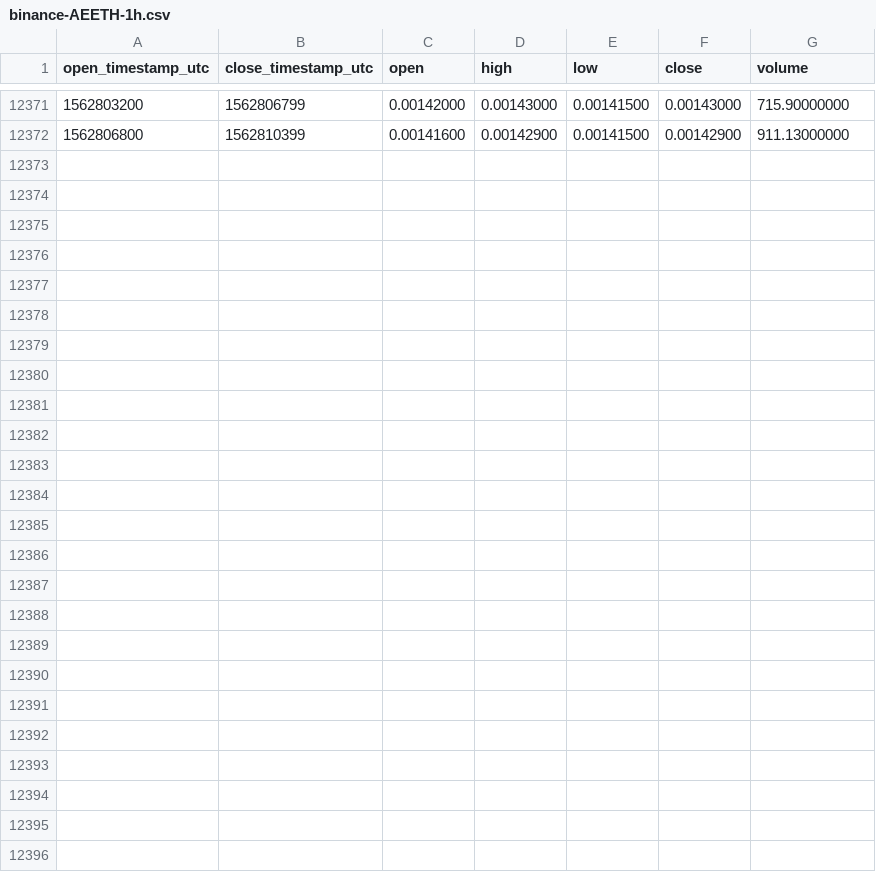
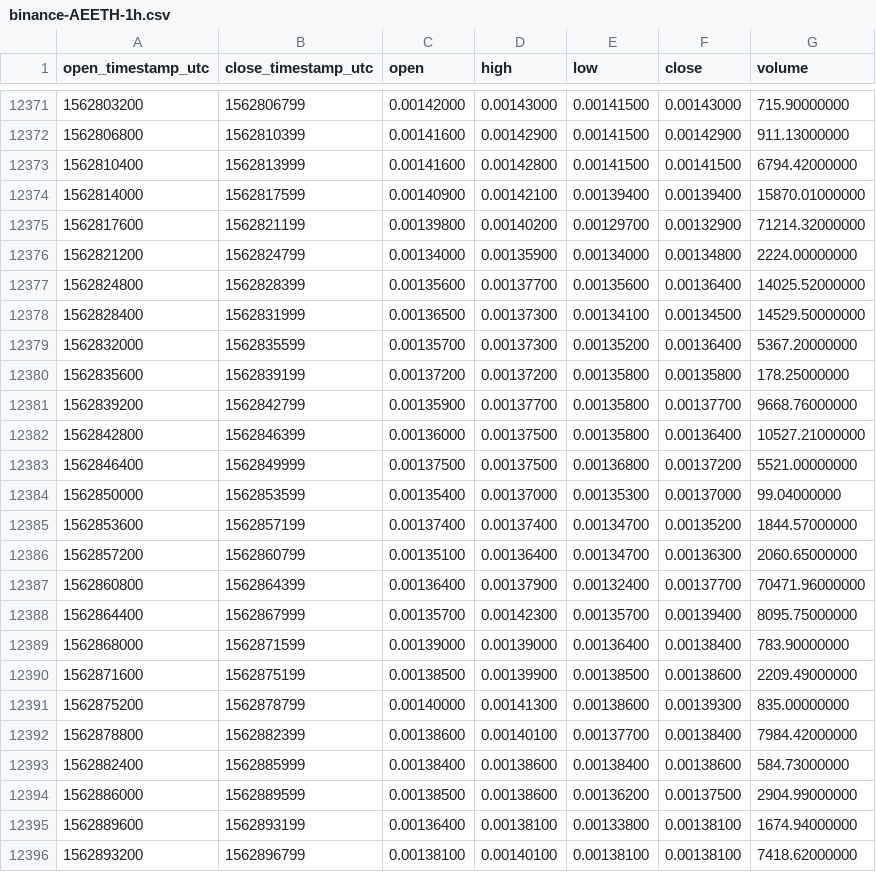
Before and after one commit to cryptobigbro/binance-AEETH, a CSV file: binance-AEETH-1h.csv, drawn as a sheet; only a part is shown, gaps mark what is left out.

Commit message:
Update OHLCV data.

```diff
--- a/binance-AEETH-1h.csv
+++ b/binance-AEETH-1h.csv
@@ -12372 +12372,25 @@ open_timestamp_utc,close_timestamp_utc,open,high,low,close,volume
 1562806800,1562810399,0.00141600,0.00142900,0.00141500,0.00142900,911.13000000
+1562810400,1562813999,0.00141600,0.00142800,0.00141500,0.00141500,6794.42000000
+1562814000,1562817599,0.00140900,0.00142100,0.00139400,0.00139400,15870.01000000
+1562817600,1562821199,0.00139800,0.00140200,0.00129700,0.00132900,71214.32000000
+1562821200,1562824799,0.00134000,0.00135900,0.00134000,0.00134800,2224.00000000
+1562824800,1562828399,0.00135600,0.00137700,0.00135600,0.00136400,14025.52000000
+1562828400,1562831999,0.00136500,0.00137300,0.00134100,0.00134500,14529.50000000
+1562832000,1562835599,0.00135700,0.00137300,0.00135200,0.00136400,5367.20000000
+1562835600,1562839199,0.00137200,0.00137200,0.00135800,0.00135800,178.25000000
+1562839200,1562842799,0.00135900,0.00137700,0.00135800,0.00137700,9668.76000000
+1562842800,1562846399,0.00136000,0.00137500,0.00135800,0.00136400,10527.21000000
+1562846400,1562849999,0.00137500,0.00137500,0.00136800,0.00137200,5521.00000000
+1562850000,1562853599,0.00135400,0.00137000,0.00135300,0.00137000,99.04000000
+1562853600,1562857199,0.00137400,0.00137400,0.00134700,0.00135200,1844.57000000
+1562857200,1562860799,0.00135100,0.00136400,0.00134700,0.00136300,2060.65000000
+1562860800,1562864399,0.00136400,0.00137900,0.00132400,0.00137700,70471.96000000
+1562864400,1562867999,0.00135700,0.00142300,0.00135700,0.00139400,8095.75000000
+1562868000,1562871599,0.00139000,0.00139000,0.00136400,0.00138400,783.90000000
+1562871600,1562875199,0.00138500,0.00139900,0.00138500,0.00138600,2209.49000000
+1562875200,1562878799,0.00140000,0.00141300,0.00138600,0.00139300,835.00000000
+1562878800,1562882399,0.00138600,0.00140100,0.00137700,0.00138400,7984.42000000
+1562882400,1562885999,0.00138400,0.00138600,0.00138400,0.00138600,584.73000000
+1562886000,1562889599,0.00138500,0.00138600,0.00136200,0.00137500,2904.99000000
+1562889600,1562893199,0.00136400,0.00138100,0.00133800,0.00138100,1674.94000000
+1562893200,1562896799,0.00138100,0.00140100,0.00138100,0.00138100,7418.62000000
```
Also changed, not shown: binance-AEETH-1d.csv.
